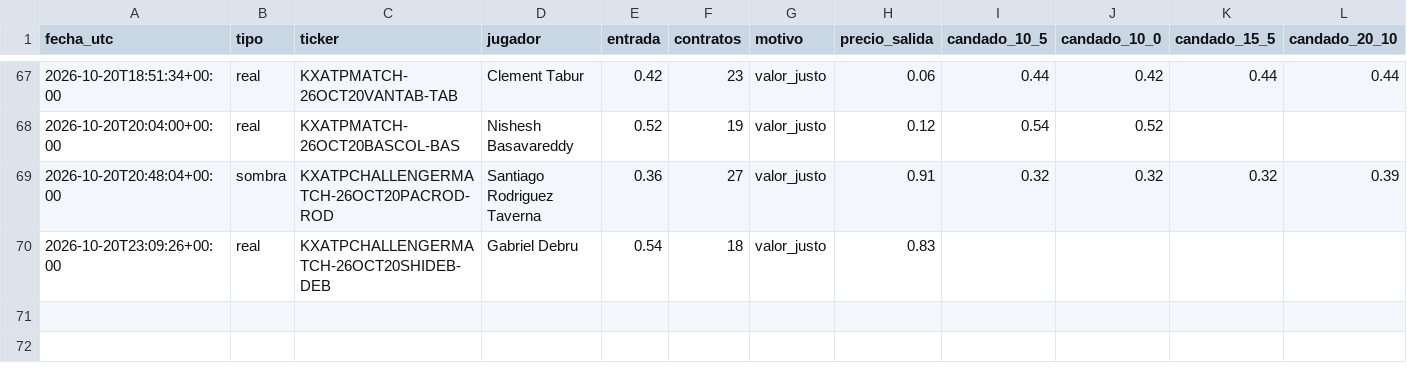
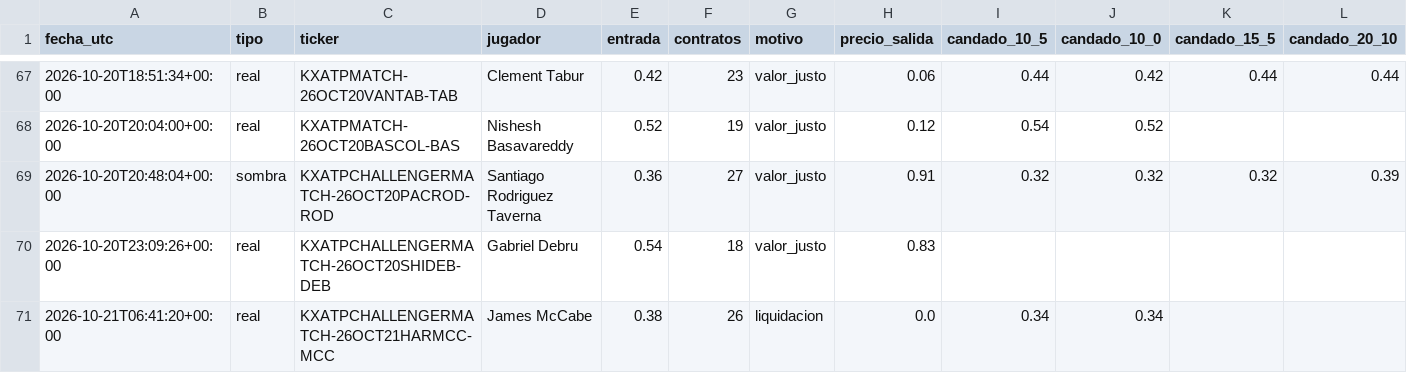
Before and after one commit to dineroforever/tenis-alertas, a CSV file: candado.csv, drawn as a sheet; only a part is shown, gaps mark what is left out.

```diff
--- a/candado.csv
+++ b/candado.csv
@@ -70 +70,2 @@ fecha_utc,tipo,ticker,jugador,entrada,contratos,motivo,precio_salida,candado_10_
 2026-10-20T23:09:26+00:00,real,KXATPCHALLENGERMATCH-26OCT20SHIDEB-DEB,Gabriel Debru,0.54,18,valor_justo,0.83,,,,
+2026-10-21T06:41:20+00:00,real,KXATPCHALLENGERMATCH-26OCT21HARMCC-MCC,James McCabe,0.38,26,liquidacion,0.0,0.34,0.34,,
```
Also changed, not shown: candidatos.csv, senales_salidas.csv, 2 other files.
